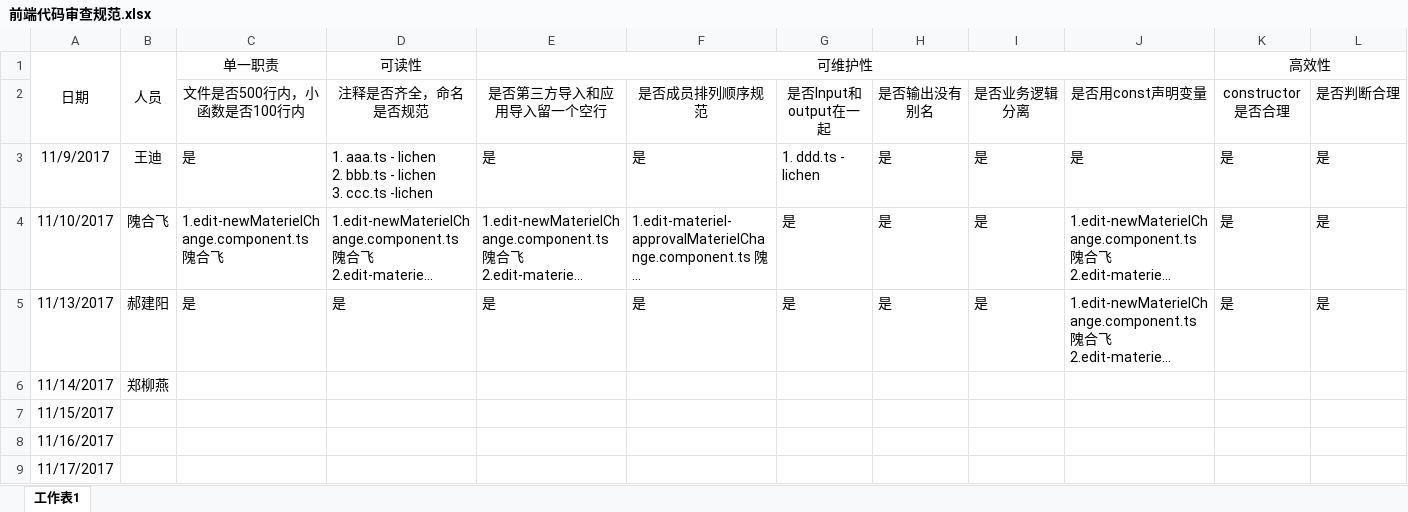
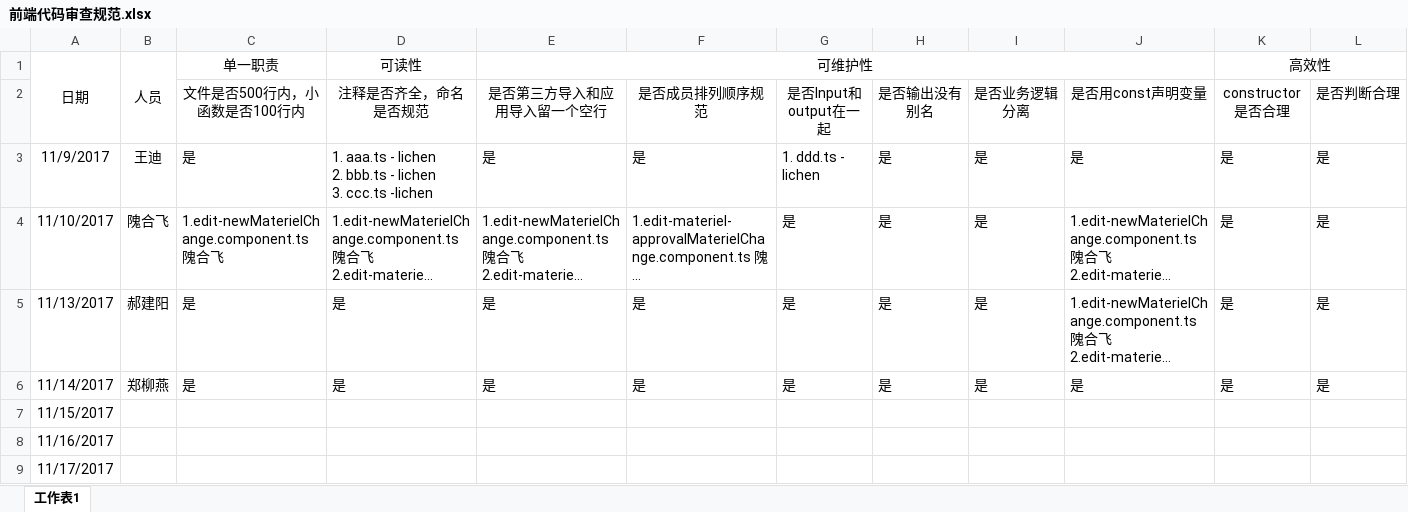
Before and after one commit to shaidian/webcast-iq, an Excel workbook: 前端代码审查规范.xlsx, sheet 工作表1, drawn as a sheet; only a part is shown; long unchanged cells end in …; values as stored, in another font and other column widths than the file's, no borders; the diff names each change by its address in the sheet, - before the commit and + after, or states it on an @@ line.

Commit message:
前端代码审查规范
前端代码审查规范

```diff
--- a/前端代码审查规范.xlsx (sheet 工作表1)
+++ b/前端代码审查规范.xlsx (sheet 工作表1)
-C6: (empty)
+C6: 是
-D6: (empty)
+D6: 是
-E6: (empty)
+E6: 是
-F6: (empty)
+F6: 是
-G6: (empty)
+G6: 是
-H6: (empty)
+H6: 是
-I6: (empty)
+I6: 是
-J6: (empty)
+J6: 是
-K6: (empty)
+K6: 是
-L6: (empty)
+L6: 是
```
